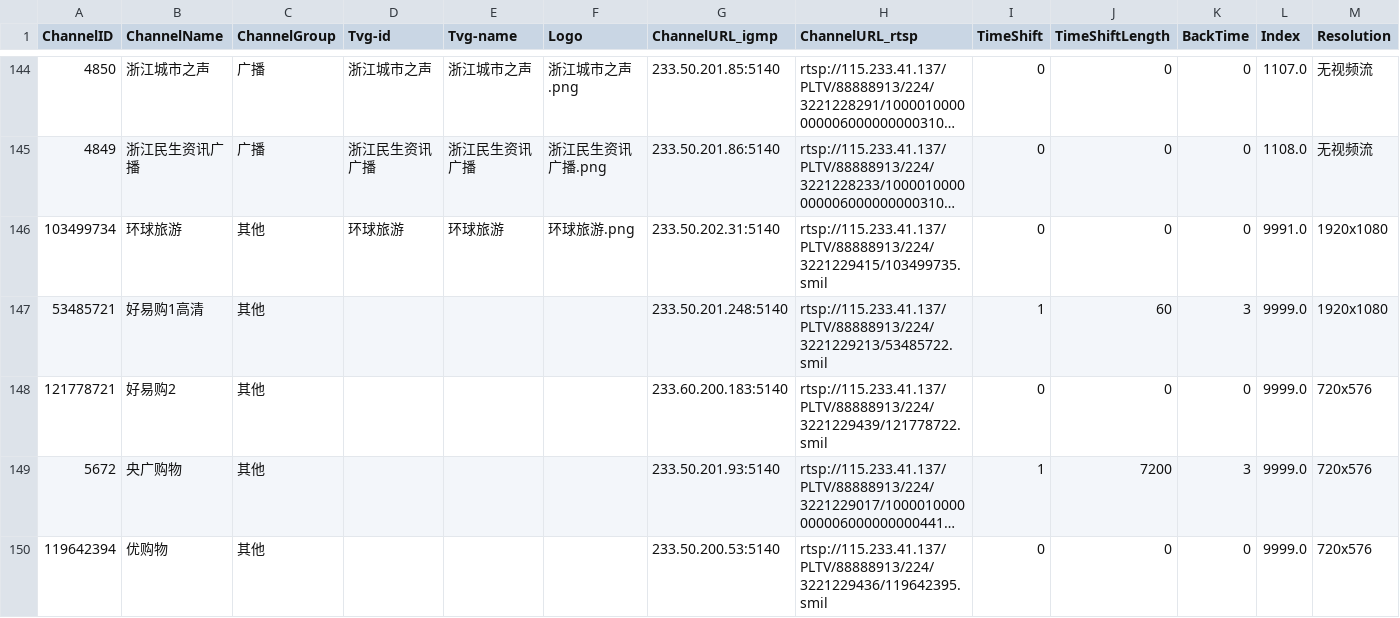
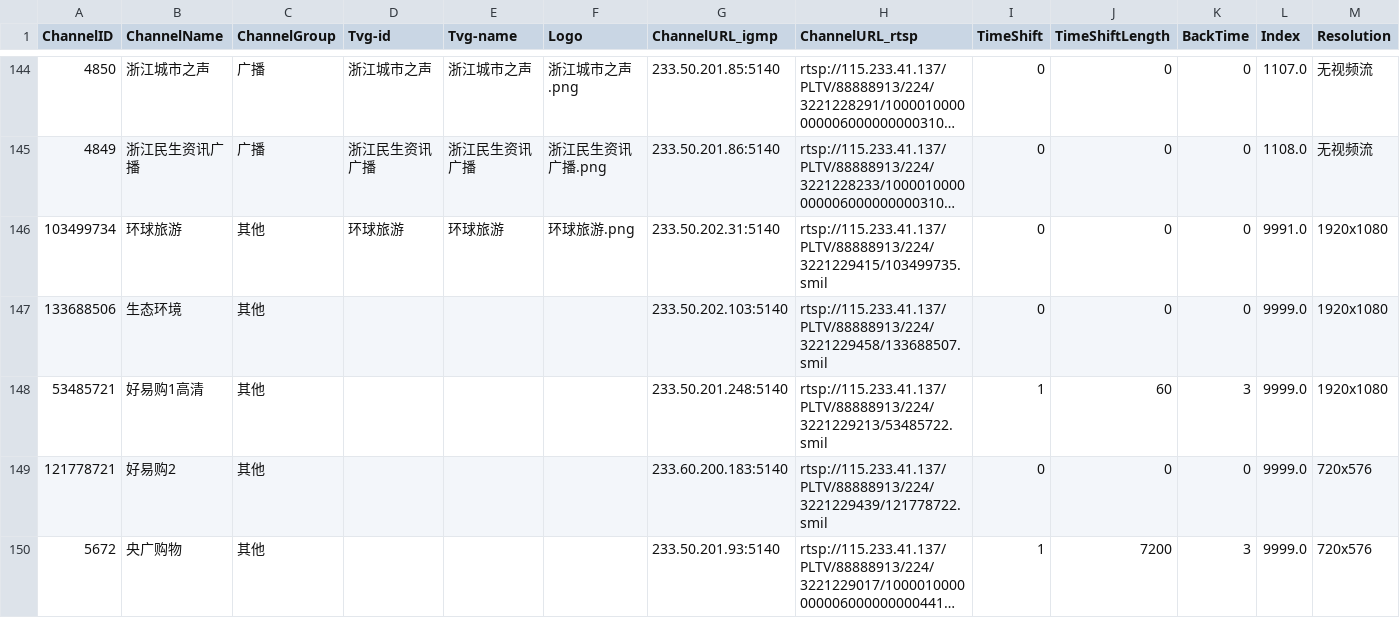
Before and after one commit to FHZDCJ/Zhejiang_Telecom_IPTV, a CSV file: Hangzhou_Unicast/Hangzhou_Telecom_Unicast.csv, drawn as a sheet; only a part is shown, gaps mark what is left out; the shorter side is filled out with more unchanged rows; long unchanged cells end in ….

Commit message:
Auto commit on 2025-08-07 08:16:01 for updated IPTV list files

```diff
--- a/Hangzhou_Unicast/Hangzhou_Telecom_Unicast.csv
+++ b/Hangzhou_Unicast/Hangzhou_Telecom_Unicast.csv
@@ -146,2 +146,3 @@
 103499734,环球旅游,其他,环球旅游,环球旅游,环球旅游.png,233.50.202.31:5140,rtsp://115.233.41.137/PLTV/88888913/224/3221229415/103499735.smil,0,0,0,9991.0,1920x1080
+133688506,生态环境,其他,,,,233.50.202.103:5140,rtsp://115.233.41.137/PLTV/88888913/224/3221229458/133688507.smil,0,0,0,9999.0,1920x1080
 53485721,好易购1高清,其他,,,,233.50.201.248:5140,rtsp://115.233.41.137/PLTV/88888913/224/3221229213/53485722.smil,1,60,3,9999.0,1920x1080
```
Also changed, not shown: 3 other files.
